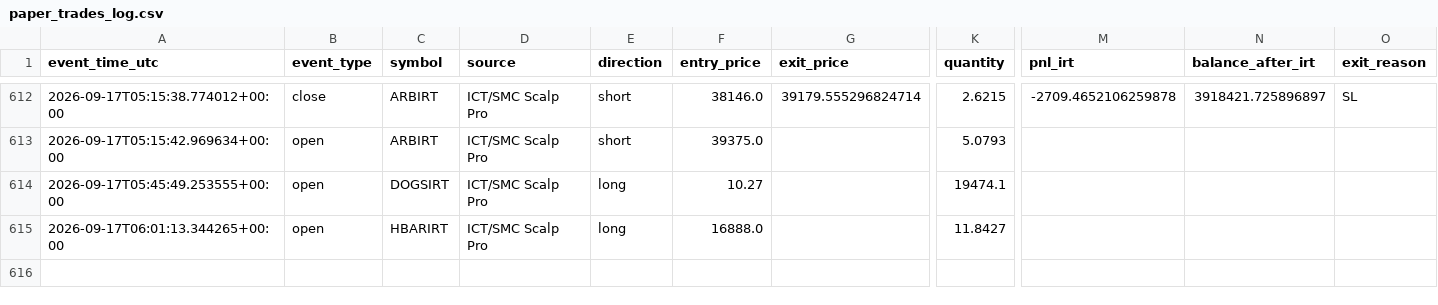
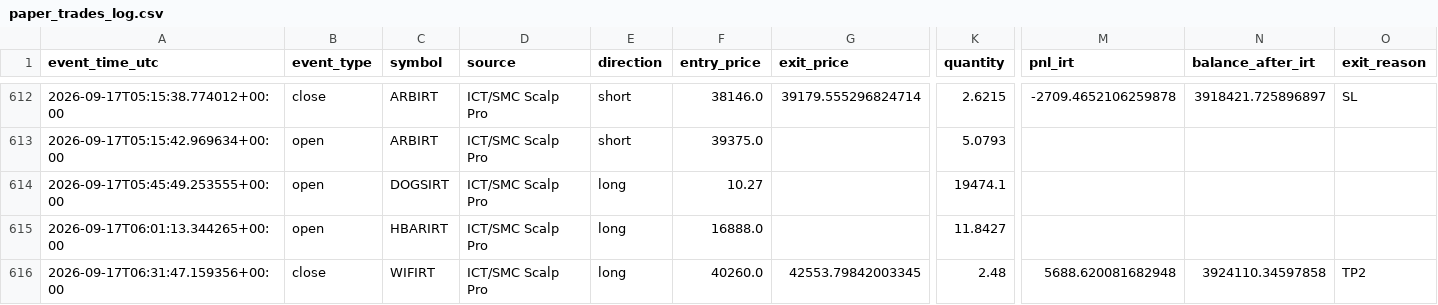
Before and after one commit to amirtorofi-sketch/abdeal-live-trading, a CSV file: bot1_live/paper_trades_log.csv, drawn as a sheet; only a part is shown, gaps mark what is left out; rows hold the shown columns only; the diff names each change by its address in the sheet, - before the commit and + after, or states it on an @@ line.

Commit message:
update bot1 state/paper log [skip ci]

```diff
--- a/bot1_live/paper_trades_log.csv
+++ b/bot1_live/paper_trades_log.csv
+row 616: 2026-09-17T06:31:47.159356+00:00 | close | WIFIRT | ICT/SMC Scalp Pro | long | 40260.0 | 42553.79842003345 | 2.48 | 5688.620081682948 | 3924110.34597858 | TP2
```
Also changed, not shown: 1 other file.
